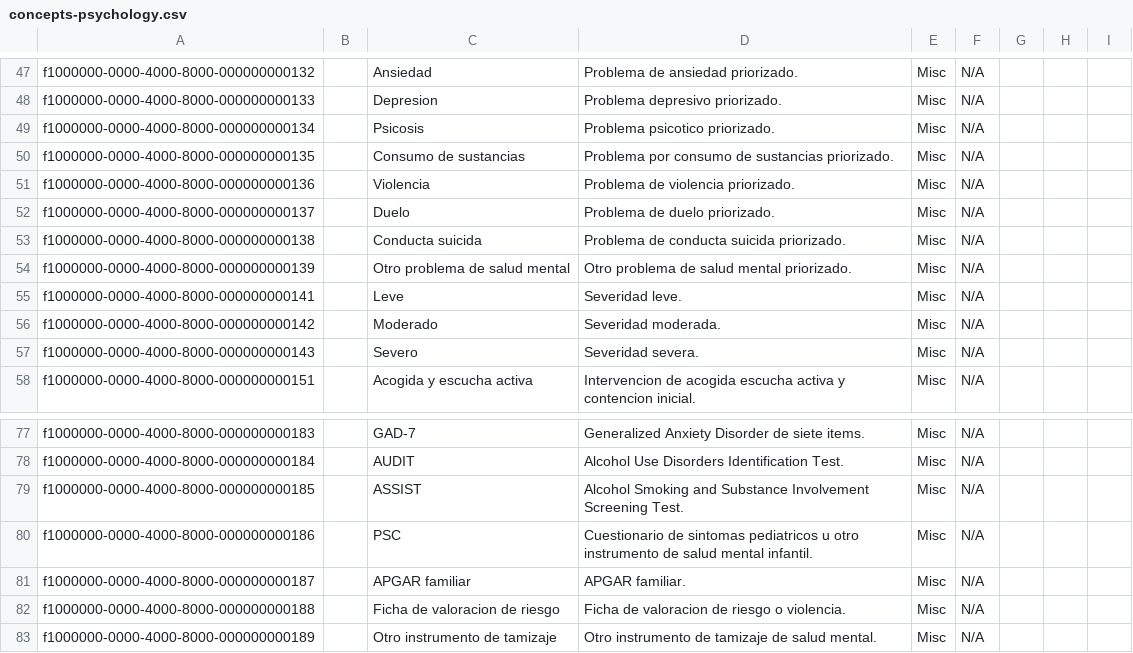
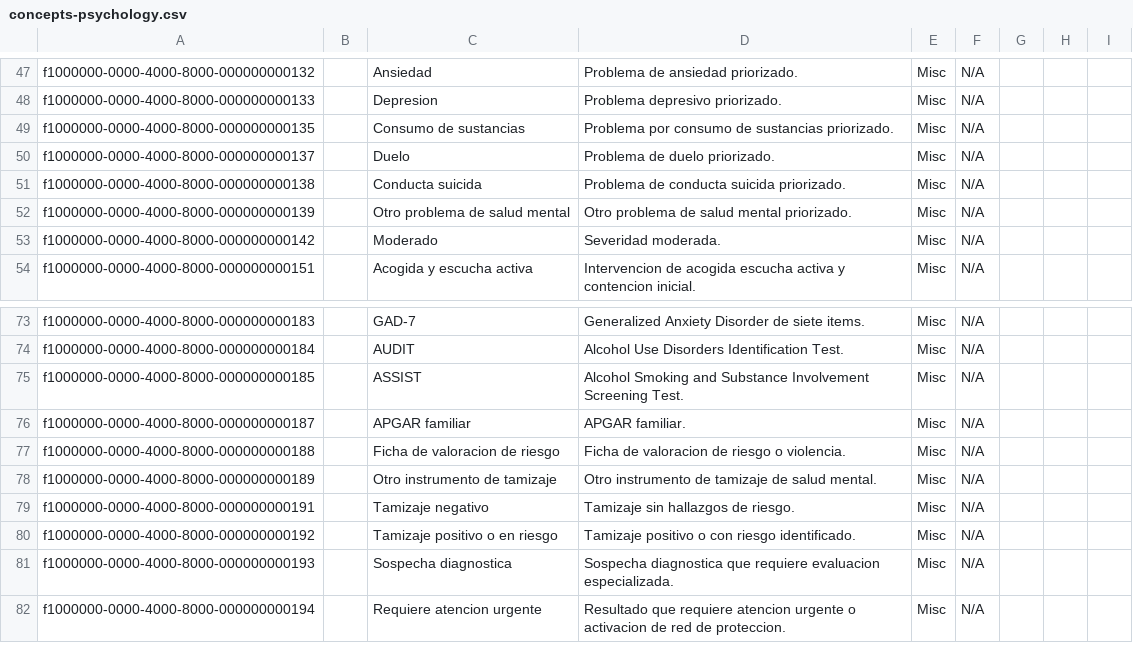
Before and after one commit to PROYECTO-SANTACLOTILDE/sihsalus-content-referenceapplication, a CSV file: configuration/backend_configuration/concepts/concepts-psychology.csv, drawn as a sheet; only a part is shown, gaps mark what is left out; the shorter side is filled out with more unchanged rows; the diff names each change by its address in the sheet, - before the commit and + after, or states it on an @@ line.

```diff
--- a/configuration/backend_configuration/concepts/concepts-psychology.csv
+++ b/configuration/backend_configuration/concepts/concepts-psychology.csv
-row 49: f1000000-0000-4000-8000-000000000134 |  | Psicosis | Problema psicotico priorizado. | Misc | N/A
-row 51: f1000000-0000-4000-8000-000000000136 |  | Violencia | Problema de violencia priorizado. | Misc | N/A
-row 55: f1000000-0000-4000-8000-000000000141 |  | Leve | Severidad leve. | Misc | N/A
-row 57: f1000000-0000-4000-8000-000000000143 |  | Severo | Severidad severa. | Misc | N/A
-row 80: f1000000-0000-4000-8000-000000000186 |  | PSC | Cuestionario de sintomas pediatricos u otro instrumento de salud mental infantil. | Misc | N/A
```
Also changed, not shown: configuration/backend_configuration/concepts/concepts-odontology.csv, configuration/backend_configuration/concepts/sihsalus-locale-aliases.csv, 6 other files.
